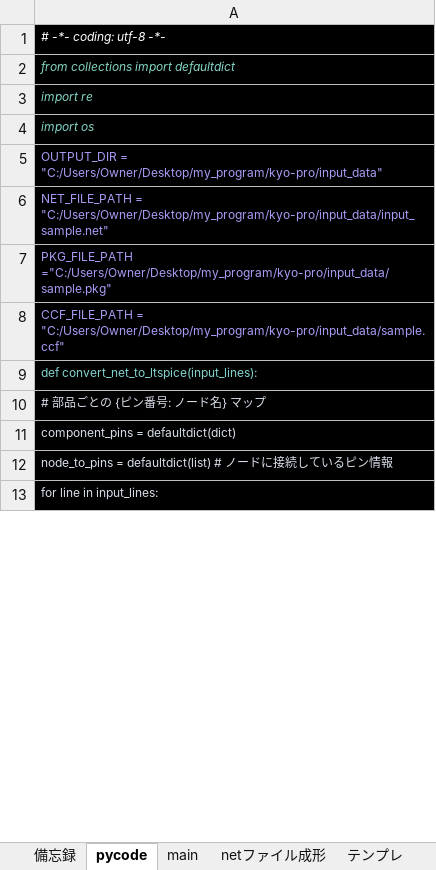
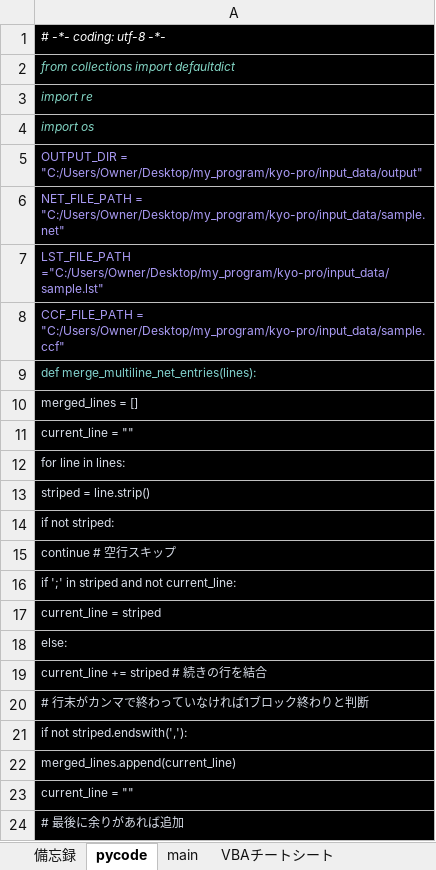
Before and after one commit to yodarjeering/LTspice, an Excel workbook: LTspice.xlsm, sheet pycode, drawn as a sheet; only a part is shown; the shorter side is filled out with more unchanged rows; values as stored, in another font and other column widths than the file's, no borders; the diff covers the shown part only; the diff names each change by its address in the sheet, - before the commit and + after, or states it on an @@ line.

```diff
--- a/LTspice.xlsm (sheet pycode)
+++ b/LTspice.xlsm (sheet pycode)
+sheet tab: VBAチートシート
-A5: OUTPUT_DIR = "C:/Users/Owner/Desktop/my_program/kyo-pro/input_data"
+A5: OUTPUT_DIR = "C:/Users/Owner/Desktop/my_program/kyo-pro/input_data/output"
-A6: NET_FILE_PATH = "C:/Users/Owner/Desktop/my_program/kyo-pro/input_data/input_sample.net"
+A6: NET_FILE_PATH = "C:/Users/Owner/Desktop/my_program/kyo-pro/input_data/sample.net"
-A7: PKG_FILE_PATH ="C:/Users/Owner/Desktop/my_program/kyo-pro/input_data/sample.pkg"
+A7: LST_FILE_PATH ="C:/Users/Owner/Desktop/my_program/kyo-pro/input_data/sample.lst"
+row 9: def merge_multiline_net_entries(lines):
+row 10: merged_lines = []
+row 11: current_line = ""
+row 12: for line in lines:
+row 13: striped = line.strip()
+row 14: if not striped:
+row 15: continue # 空行スキップ
+row 16: if ';' in striped and not current_line:
+row 17: current_line = striped
+row 18: else:
+row 19: current_line += striped # 続きの行を結合
+row 20: # 行末がカンマで終わっていなければ1ブロック終わりと判断
+row 21: if not striped.endswith(','):
+row 22: merged_lines.append(current_line)
+row 23: current_line = ""
+row 24: # 最後に余りがあれば追加
```
Also changed, not shown: 80 added rows, 3 removed rows and 7 edited cells elsewhere in this sheet, 3 other files.
